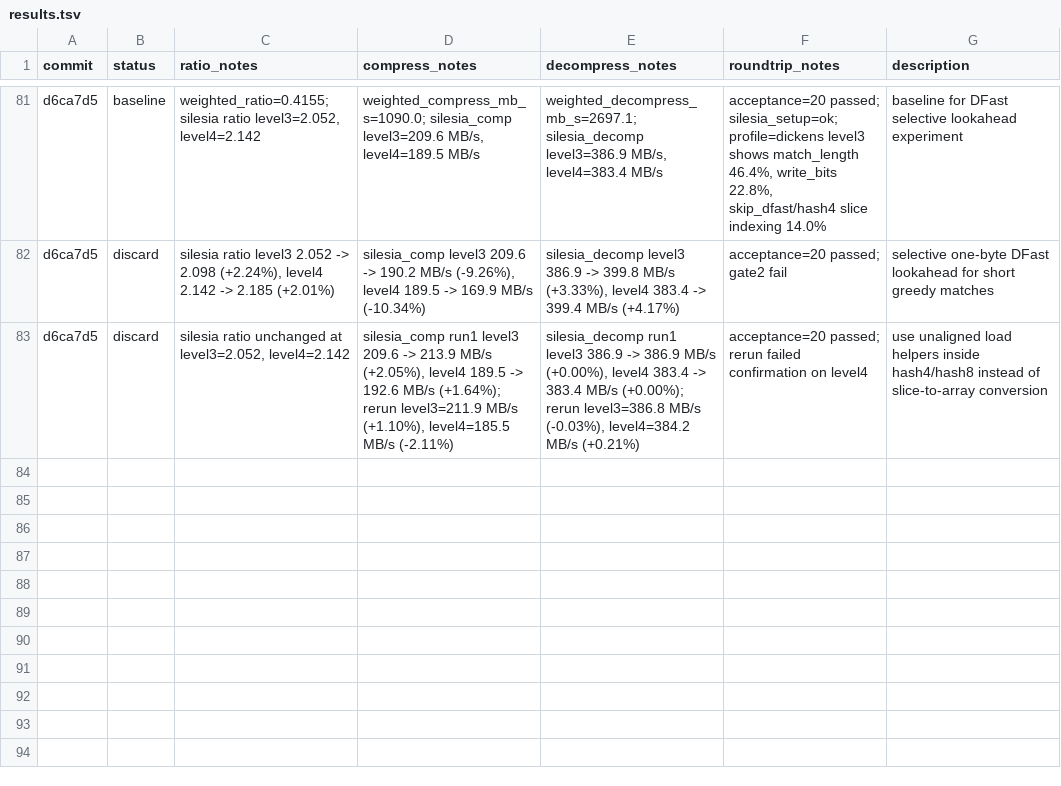
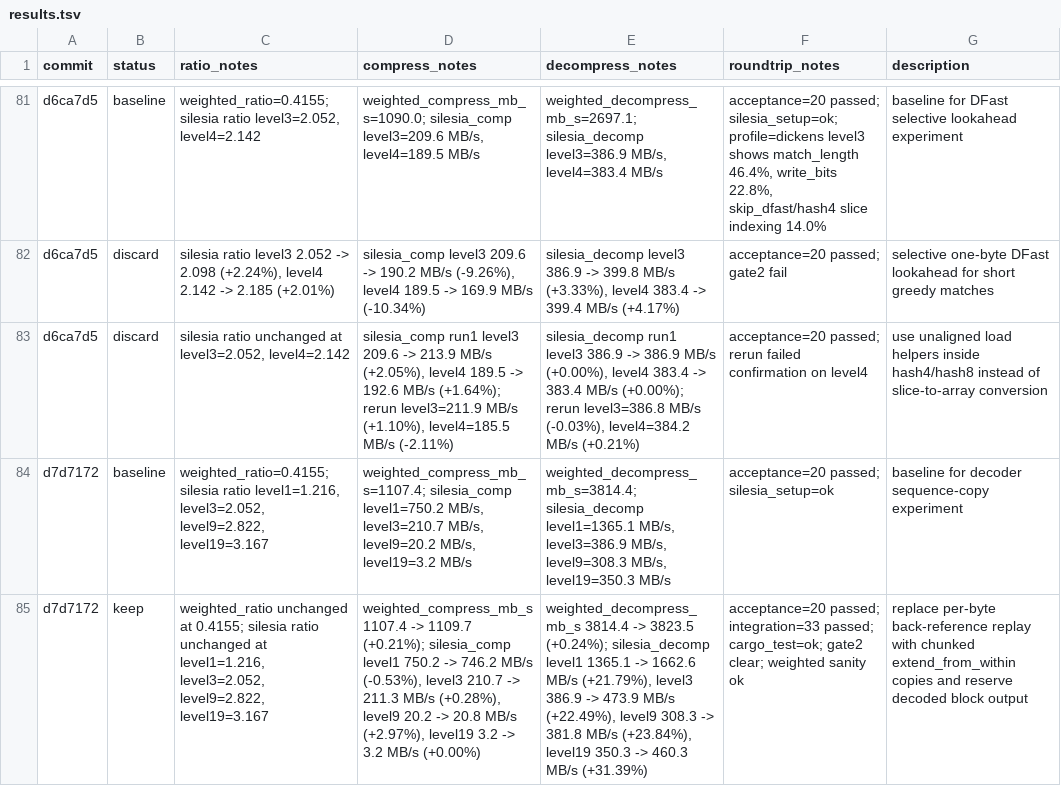
Before and after one commit to ehudt/compression, a TSV file: results.tsv, drawn as a sheet; only a part is shown, gaps mark what is left out; the diff names each change by its address in the sheet, - before the commit and + after, or states it on an @@ line.

Commit message:
Speed up decoder match replay

```diff
--- a/results.tsv
+++ b/results.tsv
+row 84: d7d7172 | baseline | weighted_ratio=0.4155; silesia ratio level1=1.216, level3=2.052, level9=2.822, level19=3.167 | weighted_compress_mb_s=1107.4; silesia_comp level1=750.2 MB/s, level3=210.7 MB/s, level9=20.2 MB/s, level19=3.2 MB/s | weighted_decompress_mb_s=3814.4; silesia_decomp level1=1365.1 MB/s, level3=386.9 MB/s, level9=308.3 MB/s, level19=350.3 MB/s | acceptance=20 passed; silesia_setup=ok | baseline for decoder sequence-copy experiment
+row 85: d7d7172 | keep | weighted_ratio unchanged at 0.4155; silesia ratio unchanged at level1=1.216, level3=2.052, level9=2.822, level19=3.167 | weighted_compress_mb_s 1107.4 -> 1109.7 (+0.21%); silesia_comp level1 750.2 -> 746.2 MB/s (-0.53%), level3 210.7 -> 211.3 MB/s (+0.28%), level9 20.2 -> 20.8 MB/s (+2.97%), level19 3.2 -> 3.2 MB/s (+0.00%) | weighted_decompress_mb_s 3814.4 -> 3823.5 (+0.24%); silesia_decomp level1 1365.1 -> 1662.6 MB/s (+21.79%), level3 386.9 -> 473.9 MB/s (+22.49%), level9 308.3 -> 381.8 MB/s (+23.84%), level19 350.3 -> 460.3 MB/s (+31.39%) | acceptance=20 passed; integration=33 passed; cargo_test=ok; gate2 clear; weighted sanity ok | replace per-byte back-reference replay with chunked extend_from_within copies and reserve decoded block output
```
Also changed, not shown: 2 other files.
